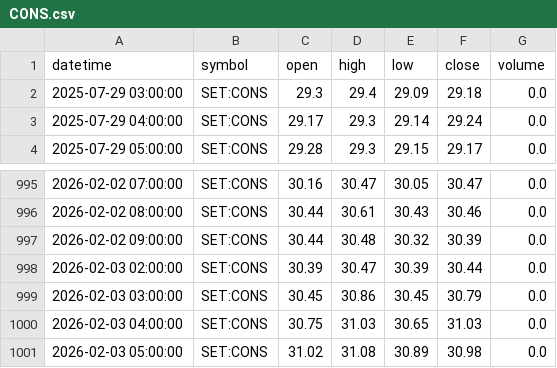
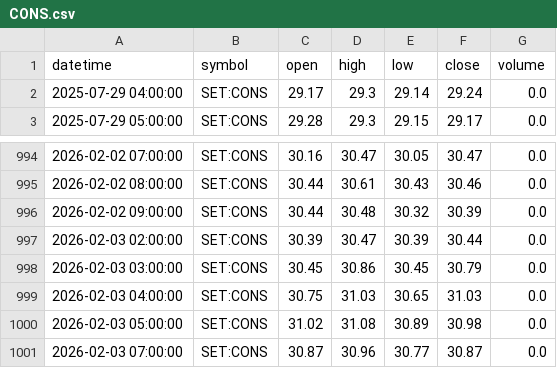
Before and after one commit to FameIllusionMaya/Relative_Rotation_Graph, a CSV file: data/1h/CONS.csv, drawn as a sheet; only a part is shown, gaps mark what is left out.

```diff
--- a/data/1h/CONS.csv
+++ b/data/1h/CONS.csv
@@ -1,3 +1,2 @@
 datetime,symbol,open,high,low,close,volume
-2025-07-29 03:00:00,SET:CONS,29.3,29.4,29.09,29.18,0.0
 2025-07-29 04:00:00,SET:CONS,29.17,29.3,29.14,29.24,0.0
@@ -1001 +1000,2 @@ datetime,symbol,open,high,low,close,volume
 2026-02-03 05:00:00,SET:CONS,31.02,31.08,30.89,30.98,0.0
+2026-02-03 07:00:00,SET:CONS,30.87,30.96,30.77,30.87,0.0
```
Also changed, not shown: data/1h/BANK.csv, data/1h/COMM.csv, 25 other files.
